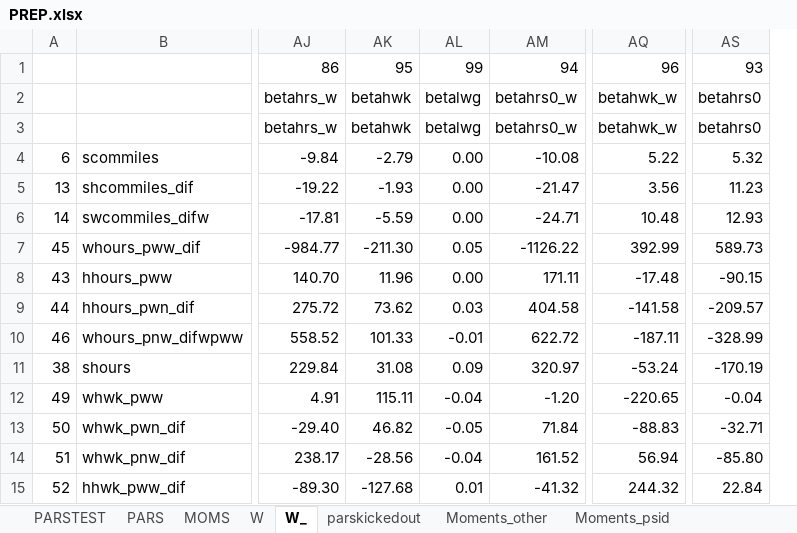
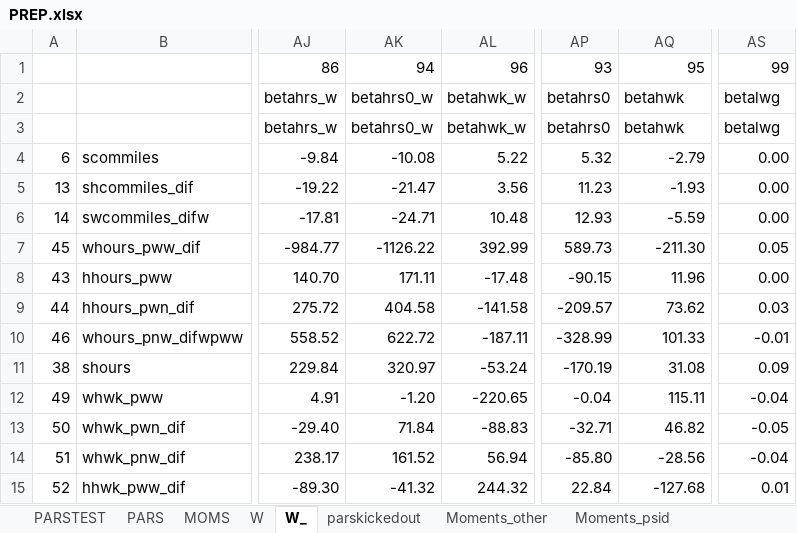
Before and after one commit to tranosov/JMP, an Excel workbook: input/PREP.xlsx, sheet W_, drawn as a sheet; only a part is shown, gaps mark what is left out; values as stored, in another font and other column widths than the file's, no borders; conditional formats not drawn; removed rows and columns are numbered as before the commit, all else as after; the diff covers the shown part only; the diff names each change by its address in the sheet, - before the commit and + after, or states it on an @@ line.

```diff
--- a/input/PREP.xlsx (sheet W_)
+++ b/input/PREP.xlsx (sheet W_)
-column AK, rows 1-15: 95 | betahwk | betahwk | -2.79 | -1.93 | -5.59 | -211.30 | 11.96 | 73.62 | 101.33 | 31.08 | 115.11 | 46.82 | -28.56 | -127.68
-column AL, rows 1-15: 99 | betalwg | betalwg | 0.00 | 0.00 | 0.00 | 0.05 | 0.00 | 0.03 | -0.01 | 0.09 | -0.04 | -0.05 | -0.04 | 0.01
+column AL, rows 1-15: 96 | betahwk_w | betahwk_w | 5.22 | 3.56 | 10.48 | 392.99 | -17.48 | -141.58 | -187.11 | -53.24 | -220.65 | -88.83 | 56.94 | 244.32
+column AP, rows 1-15: 93 | betahrs0 | betahrs0 | 5.32 | 11.23 | 12.93 | 589.73 | -90.15 | -209.57 | -328.99 | -170.19 | -0.04 | -32.71 | -85.80 | 22.84
-AQ1: 96
+AQ1: 95
-AS1: 93
+AS1: 99
-AQ2:AQ3: betahwk_w
+AQ2:AQ3: betahwk
-AS2:AS3: betahrs0
+AS2:AS3: betalwg
-AQ4: 5.22
+AQ4: -2.79
-AS4: 5.32
+AS4: 0.00
-AQ5: 3.56
+AQ5: -1.93
-AS5: 11.23
+AS5: 0.00
-AQ6: 10.48
+AQ6: -5.59
-AS6: 12.93
+AS6: 0.00
-AQ7: 392.99
+AQ7: -211.30
-AS7: 589.73
+AS7: 0.05
-AQ8: -17.48
+AQ8: 11.96
-AS8: -90.15
+AS8: 0.00
-AQ9: -141.58
+AQ9: 73.62
-AS9: -209.57
+AS9: 0.03
-AQ10: -187.11
+AQ10: 101.33
-AS10: -328.99
+AS10: -0.01
-AQ11: -53.24
+AQ11: 31.08
-AS11: -170.19
+AS11: 0.09
-AQ12: -220.65
+AQ12: 115.11
-AQ13: -88.83
+AQ13: 46.82
-AS13: -32.71
+AS13: -0.05
-AQ14: 56.94
+AQ14: -28.56
-AS14: -85.80
+AS14: -0.04
-AQ15: 244.32
+AQ15: -127.68
-AS15: 22.84
+AS15: 0.01
```
Also changed, not shown: 4 added rows, 4 removed rows and 55 edited cells elsewhere in this sheet, sheet W, sheet MOMS, sheet PARS, sheet PARSTEST, formulas that keep their value, 3 other files.
